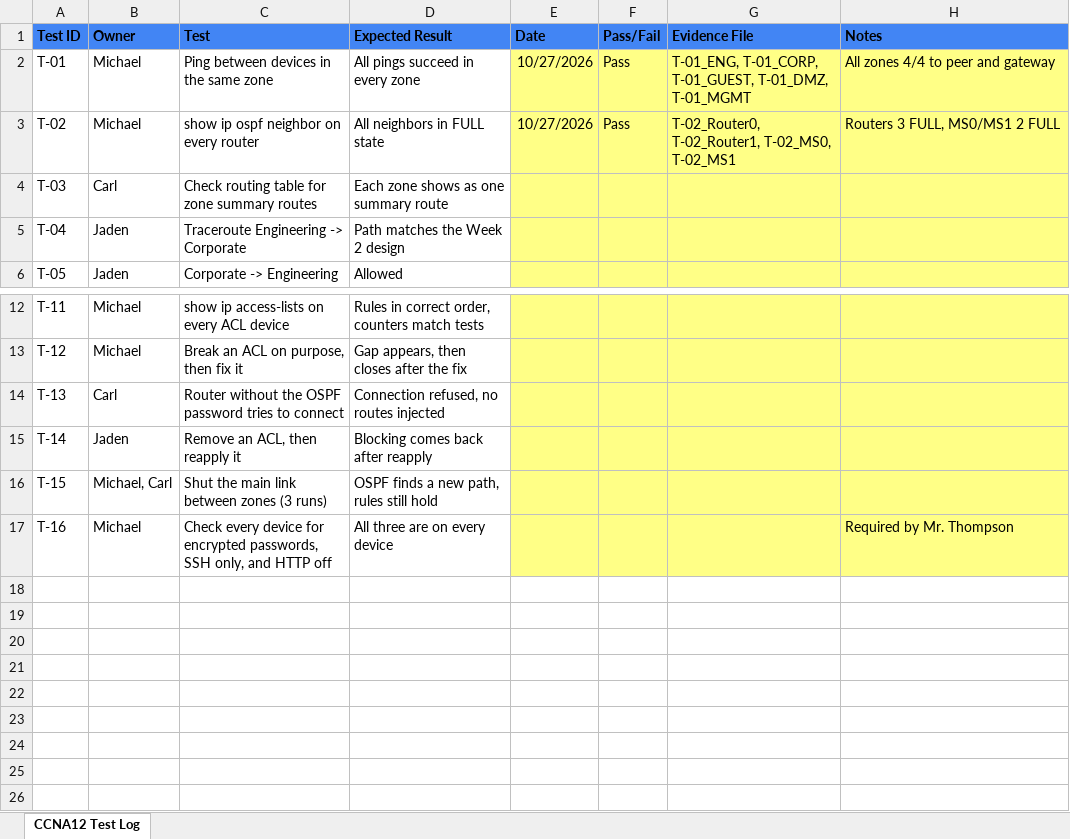
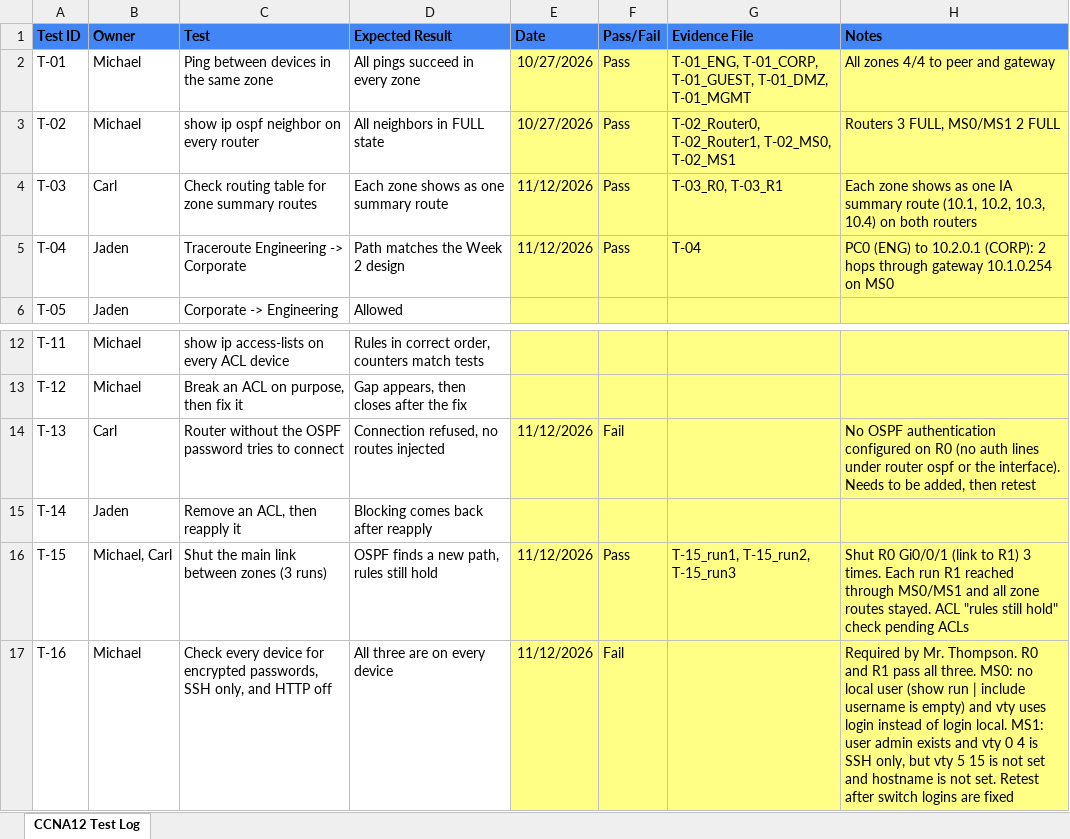
Before and after one commit to carledouard-dev/CCNA12-FIDS-Capstone, an Excel workbook: testing/CCNA12_Test_Log.xlsx, sheet CCNA12 Test Log, drawn as a sheet; only a part is shown, gaps mark what is left out; values as stored, in another font and other column widths than the file's, no borders; the diff names each change by its address in the sheet, - before the commit and + after, or states it on an @@ line.

Commit message:
Add T-03, T-04, T-13, T-15, T-16 results

```diff
--- a/testing/CCNA12_Test_Log.xlsx (sheet CCNA12 Test Log)
+++ b/testing/CCNA12_Test_Log.xlsx (sheet CCNA12 Test Log)
-E4:E5 (Date): (empty)
+E4:E5 (Date): 11/12/2026
-F4:F5 (Pass/Fail): (empty)
+F4:F5 (Pass/Fail): Pass
-G4 (Evidence File): (empty)
+G4 (Evidence File): T-03_R0, T-03_R1
-H4 (Notes): (empty)
+H4 (Notes): Each zone shows as one IA summary route (10.1, 10.2, 10.3, 10.4) on both routers
-G5 (Evidence File): (empty)
+G5 (Evidence File): T-04
-H5 (Notes): (empty)
+H5 (Notes): PC0 (ENG) to 10.2.0.1 (CORP): 2 hops through gateway 10.1.0.254 on MS0
-E14 (Date): (empty)
+E14 (Date): 11/12/2026
-F14 (Pass/Fail): (empty)
+F14 (Pass/Fail): Fail
-H14 (Notes): (empty)
+H14 (Notes): No OSPF authentication configured on R0 (no auth lines under router ospf or the interface). Needs to be added, then retest
-E16:E17 (Date): (empty)
+E16:E17 (Date): 11/12/2026
-F16 (Pass/Fail): (empty)
+F16 (Pass/Fail): Pass
-G16 (Evidence File): (empty)
+G16 (Evidence File): T-15_run1, T-15_run2, T-15_run3
-H16 (Notes): (empty)
+H16 (Notes): Shut R0 Gi0/0/1 (link to R1) 3 times. Each run R1 reached through MS0/MS1 and all zone routes stayed. ACL "rules still hold" check pending ACLs
-F17 (Pass/Fail): (empty)
+F17 (Pass/Fail): Fail
-H17 (Notes): …by Mr. Thompson
+H17 (Notes): …by Mr. Thompson. R0 and R1 pass all three. MS0: no local user (show run | include username is empty) and vty uses login instead of login local. MS1: user admin exists and vty 0 4 is SSH only, but vty 5 15 is not set and hostname is not set. Retest after switch logins are fixed
```
Also changed, not shown: 7 other files.
